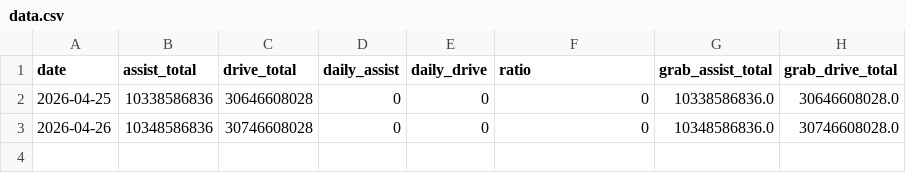
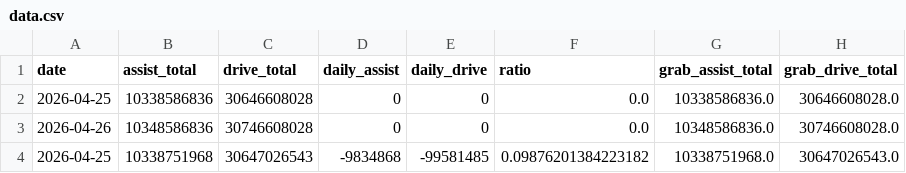
Before and after one commit to duxingzhi2026/huawei-ads-mileage-tracker, a CSV file: data.csv, drawn as a sheet.

```diff
--- a/data.csv
+++ b/data.csv
@@ -1,3 +1,4 @@
 date,assist_total,drive_total,daily_assist,daily_drive,ratio,grab_assist_total,grab_drive_total
-2026-04-25,10338586836,30646608028,0,0,0,10338586836.0,30646608028.0
-2026-04-26,10348586836,30746608028,0,0,0,10348586836.0,30746608028.0
+2026-04-25,10338586836,30646608028,0,0,0.0,10338586836.0,30646608028.0
+2026-04-26,10348586836,30746608028,0,0,0.0,10348586836.0,30746608028.0
+2026-04-25,10338751968,30647026543,-9834868,-99581485,0.09876201384223182,10338751968.0,30647026543.0
```
